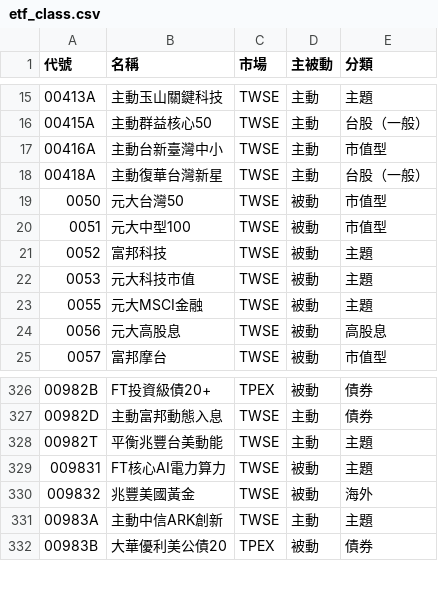
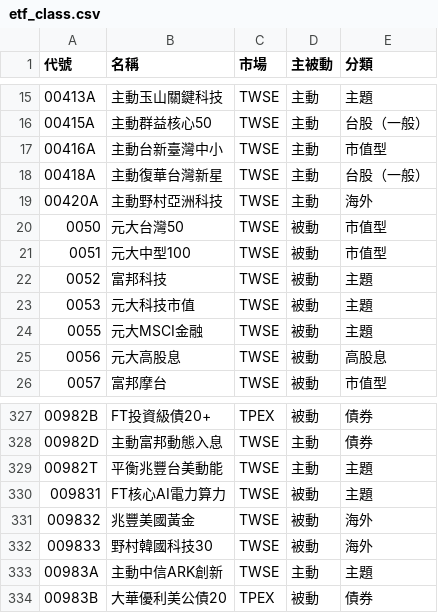
Before and after one commit to jrnobleyou-lgtm/tw-stock-pattern, a CSV file: data/etf_class.csv, drawn as a sheet; only a part is shown, gaps mark what is left out; the diff names each change by its address in the sheet, - before the commit and + after, or states it on an @@ line.

```diff
--- a/data/etf_class.csv
+++ b/data/etf_class.csv
+row 19: 00420A | 主動野村亞洲科技 | TWSE | 主動 | 海外
+row 332: 009833 | 野村韓國科技30 | TWSE | 被動 | 海外
```
Also changed, not shown: 5 other files.
